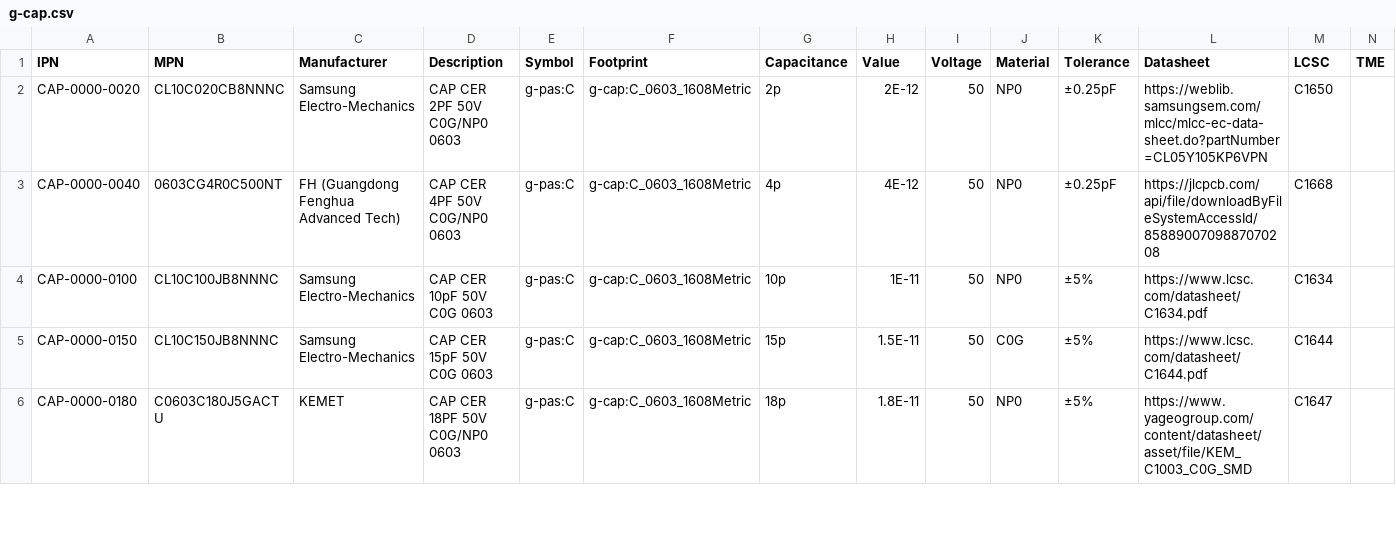
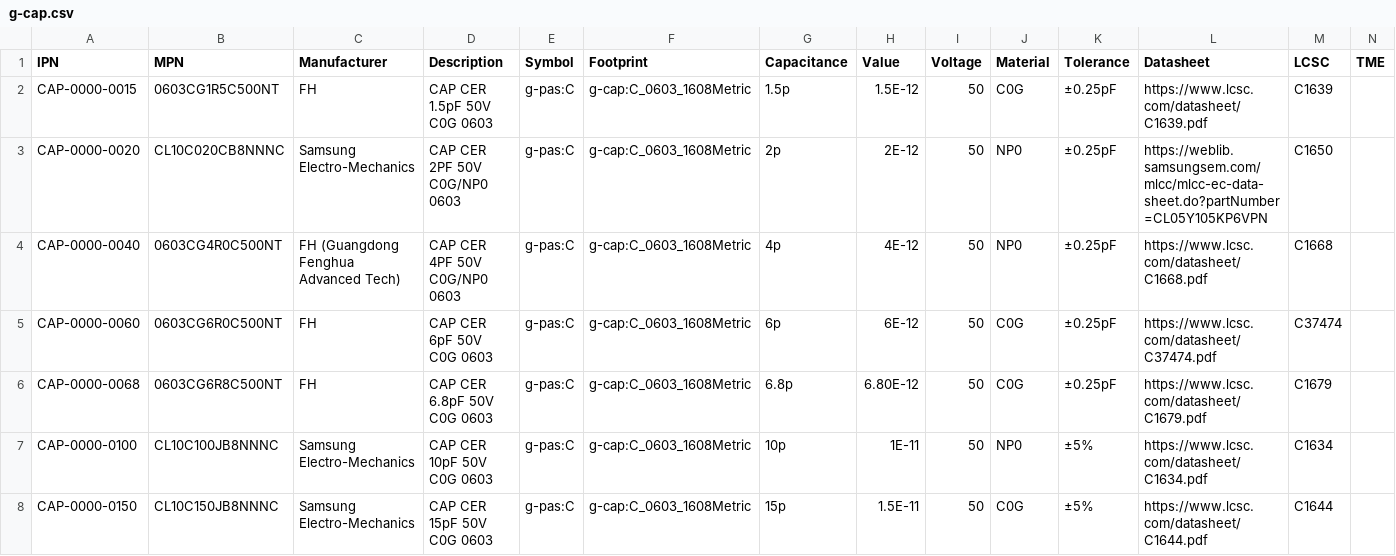
Before and after one commit to LieBtrau/kicad-parts, a CSV file: database/g-cap.csv, drawn as a sheet; only a part is shown; the shorter side is filled out with more unchanged rows; the diff covers the shown part only.

```diff
--- a/database/g-cap.csv
+++ b/database/g-cap.csv
@@ -1,4 +1,7 @@
 "IPN","MPN","Manufacturer","Description","Symbol","Footprint","Capacitance","Value","Voltage","Material","Tolerance","Datasheet","LCSC","TME"
+"CAP-0000-0015","0603CG1R5C500NT","FH","CAP CER 1.5pF 50V C0G 0603","g-pas:C","g-cap:C_0603_1608Metric","1.5p",1.5E-12,50,"C0G","±0.25pF","https://www.lcsc.com/datasheet/C1639.pdf","C1639",
 "CAP-0000-0020","CL10C020CB8NNNC","Samsung Electro-Mechanics","CAP CER 2PF 50V C0G/NP0 0603","g-pas:C","g-cap:C_0603_1608Metric","2p",2E-12,50,"NP0","±0.25pF","https://weblib.samsungsem.com/mlcc/mlcc-ec-data-sheet.do?partNumber=CL05Y105KP6VPN","C1650",
-"CAP-0000-0040","0603CG4R0C500NT","FH (Guangdong Fenghua Advanced Tech)","CAP CER 4PF 50V C0G/NP0 0603","g-pas:C","g-cap:C_0603_1608Metric","4p",4E-12,50,"NP0","±0.25pF","https://jlcpcb.com/api/file/downloadByFileSystemAccessId/8588900709887070208","C1668",
+"CAP-0000-0040","0603CG4R0C500NT","FH (Guangdong Fenghua Advanced Tech)","CAP CER 4PF 50V C0G/NP0 0603","g-pas:C","g-cap:C_0603_1608Metric","4p",4E-12,50,"NP0","±0.25pF","https://www.lcsc.com/datasheet/C1668.pdf","C1668",
+"CAP-0000-0060","0603CG6R0C500NT","FH","CAP CER 6pF 50V C0G 0603","g-pas:C","g-cap:C_0603_1608Metric","6p",6E-12,50,"C0G","±0.25pF","https://www.lcsc.com/datasheet/C37474.pdf","C37474",
+"CAP-0000-0068","0603CG6R8C500NT","FH","CAP CER 6.8pF 50V C0G 0603","g-pas:C","g-cap:C_0603_1608Metric","6.8p",6.80E-12,50,"C0G","±0.25pF","https://www.lcsc.com/datasheet/C1679.pdf","C1679",
 "CAP-0000-0100","CL10C100JB8NNNC","Samsung Electro-Mechanics","CAP CER 10pF 50V C0G 0603","g-pas:C","g-cap:C_0603_1608Metric","10p",1E-11,50,"NP0","±5%","https://www.lcsc.com/datasheet/C1634.pdf","C1634",
```
Also changed, not shown: 3 added rows and 6 edited cells elsewhere in this file, database/g-ind.csv, database/g-pcb.csv, 2 other files.
